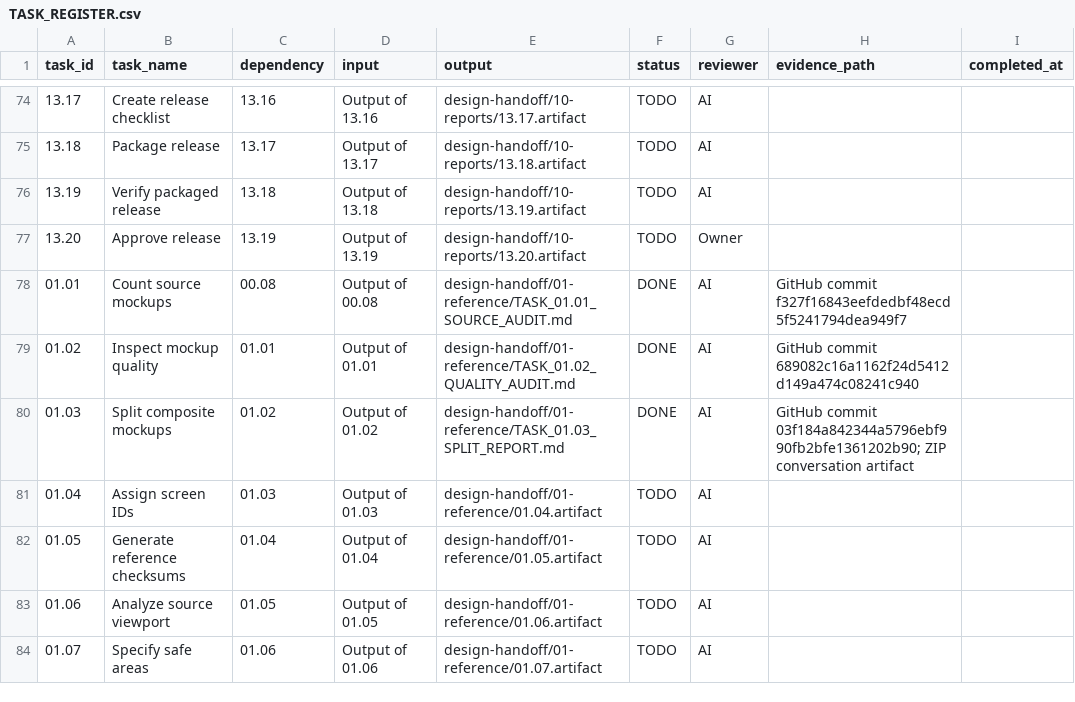
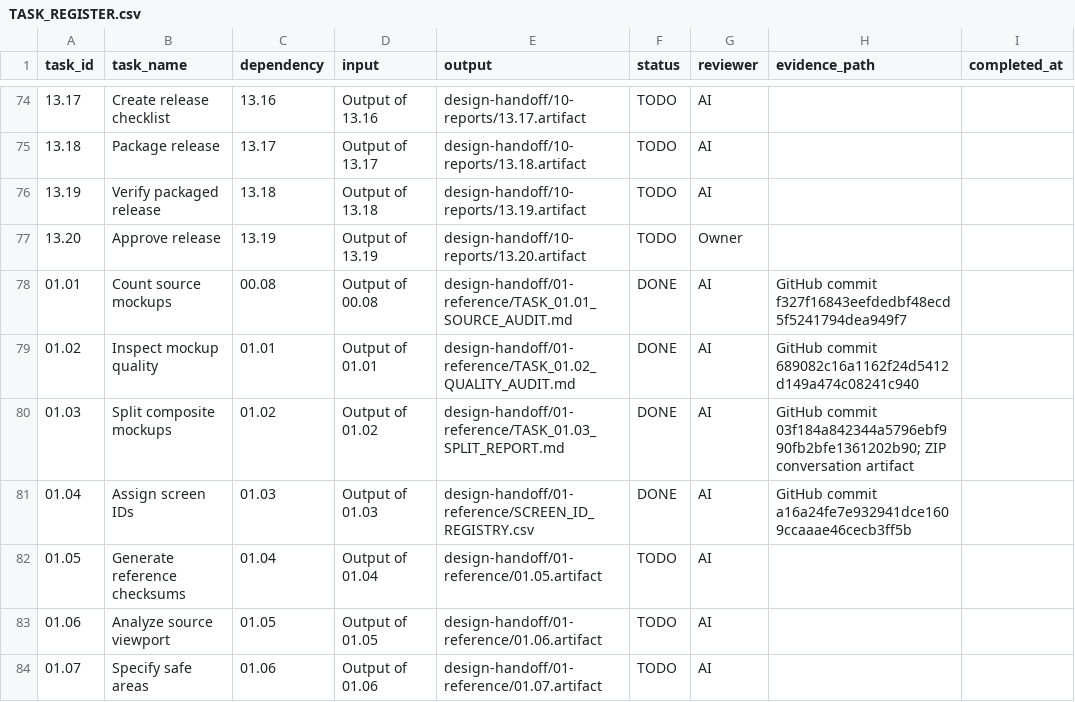
Before and after one commit to toantqnet-a11y/kid-english-world, a CSV file: design-handoff/00-project/TASK_REGISTER.csv, drawn as a sheet; only a part is shown, gaps mark what is left out.

Commit message:
docs(handoff): mark 01.04 screen ID assignment DONE

```diff
--- a/design-handoff/00-project/TASK_REGISTER.csv
+++ b/design-handoff/00-project/TASK_REGISTER.csv
@@ -80,3 +80,3 @@ task_id,task_name,dependency,input,output,status,reviewer,evidence_path,complete
 "01.03","Split composite mockups","01.02","Output of 01.02","design-handoff/01-reference/TASK_01.03_SPLIT_REPORT.md","DONE","AI","GitHub commit 03f184a842344a5796ebf990fb2bfe1361202b90; ZIP conversation artifact",""
-"01.04","Assign screen IDs","01.03","Output of 01.03","design-handoff/01-reference/01.04.artifact","TODO","AI","",""
+"01.04","Assign screen IDs","01.03","Output of 01.03","design-handoff/01-reference/SCREEN_ID_REGISTRY.csv","DONE","AI","GitHub commit a16a24fe7e932941dce1609ccaaae46cecb3ff5b",""
 "01.05","Generate reference checksums","01.04","Output of 01.04","design-handoff/01-reference/01.05.artifact","TODO","AI","",""
```
